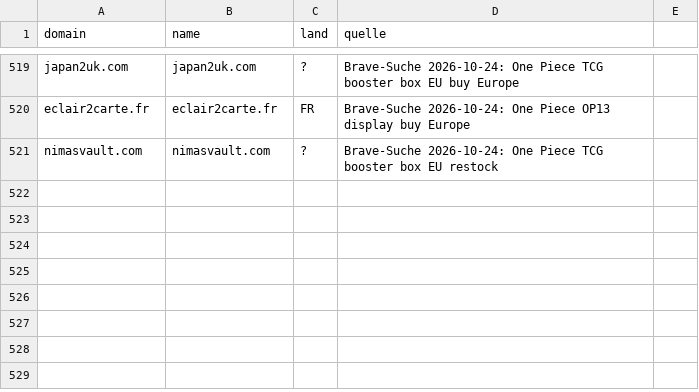
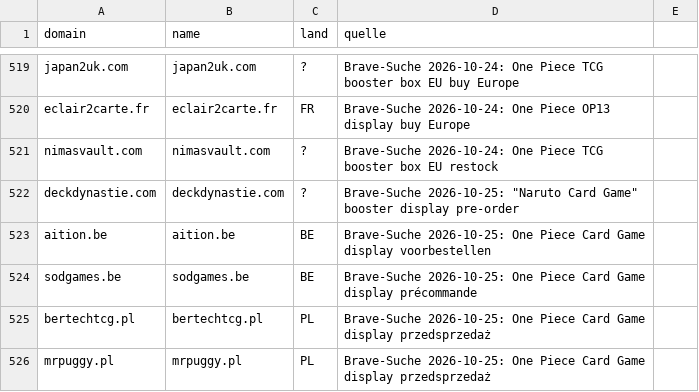
Before and after one commit to TaCTiiCz/OnePieceW-chter, a CSV file: config/haendler_kandidaten.csv, drawn as a sheet; only a part is shown, gaps mark what is left out; the diff names each change by its address in the sheet, - before the commit and + after, or states it on an @@ line.

```diff
--- a/config/haendler_kandidaten.csv
+++ b/config/haendler_kandidaten.csv
+row 522: deckdynastie.com | deckdynastie.com | ? | Brave-Suche 2026-10-25: "Naruto Card Game" booster display pre-order
+row 523: aition.be | aition.be | BE | Brave-Suche 2026-10-25: One Piece Card Game display voorbestellen
+row 524: sodgames.be | sodgames.be | BE | Brave-Suche 2026-10-25: One Piece Card Game display précommande
+row 525: bertechtcg.pl | bertechtcg.pl | PL | Brave-Suche 2026-10-25: One Piece Card Game display przedsprzedaż
+row 526: mrpuggy.pl | mrpuggy.pl | PL | Brave-Suche 2026-10-25: One Piece Card Game display przedsprzedaż
```
Also changed, not shown: 2 other files.
